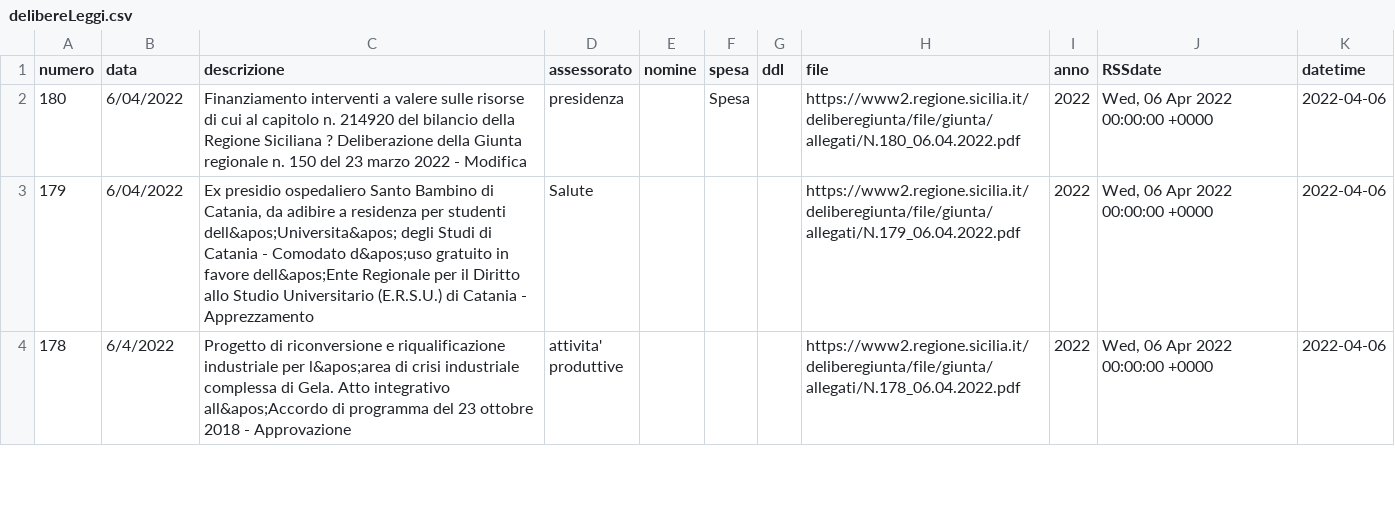
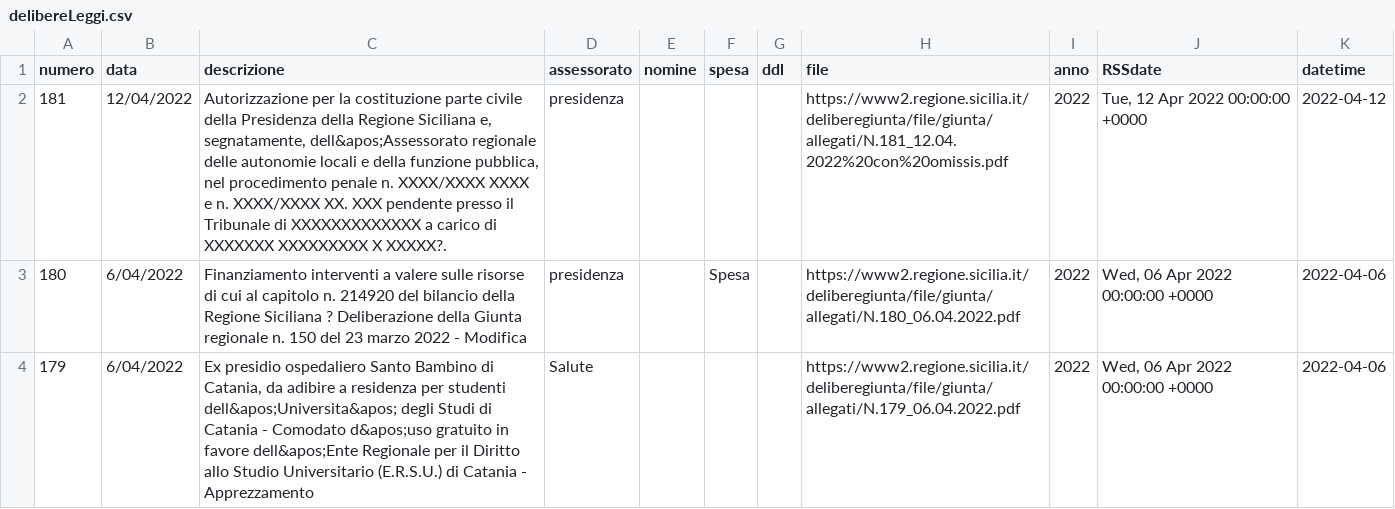
Before and after one commit to opendatasicilia/RSSdisegniLeggeAssembleaRegionaleSiciliana, a CSV file: docs/delibereLeggi.csv, drawn as a sheet; only a part is shown; the shorter side is filled out with more unchanged rows; the diff names each change by its address in the sheet, - before the commit and + after, or states it on an @@ line.

```diff
--- a/docs/delibereLeggi.csv
+++ b/docs/delibereLeggi.csv
+row 2: 181 | 12/04/2022 | Autorizzazione per la costituzione parte civile della Presidenza della Regione Siciliana e, segnatamente, dell&apos;Assessorato regionale delle autonomie locali e della funzione pubblica, nel procedimento penale n. XXXX/XXXX XXXX e n. XXXX/XXXX XX. XXX pendente presso il Tribunale di XXXXXXXXXXXXX a carico di XXXXXXX XXXXXXXXX X XXXXX?. | presidenza |  |  |  | https://www2.regione.sicilia.it/deliberegiunta/file/giunta/allegati/N.181_12.04.2022%20con%20omissis.pdf | 2022 | Tue, 12 Apr 2022 00:00:00 +0000 | 2022-04-12
```
Also changed, not shown: 1 other file.
